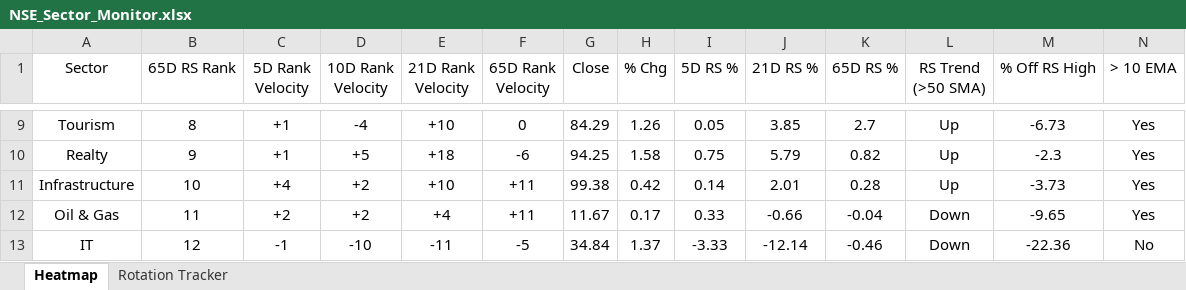
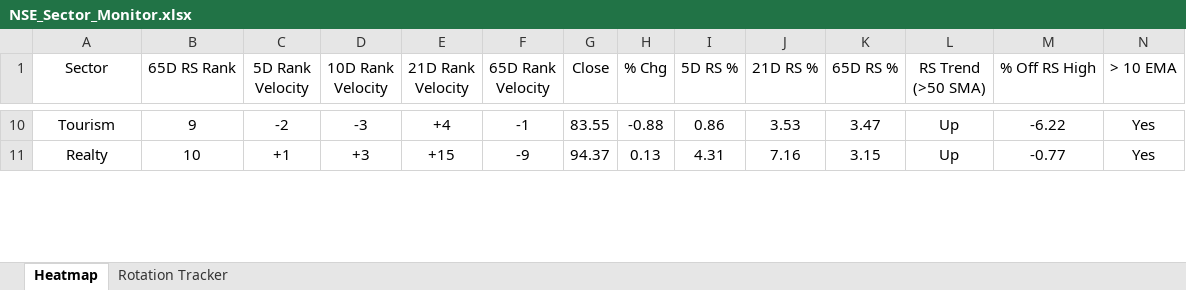
Before and after one commit to chethanshivaraju94-netizen/nse-market-monitor, an Excel workbook: NSE_Sector_Monitor.xlsx, sheet Heatmap, drawn as a sheet; only a part is shown, gaps mark what is left out; values as stored, in another font and other column widths than the file's, no borders; conditional formats not drawn; removed rows and columns are numbered as before the commit, all else as after; rows hold the shown columns only; the diff covers the shown part only; the diff names each change by its address in the sheet, - before the commit and + after, or states it on an @@ line.

```diff
--- a/NSE_Sector_Monitor.xlsx (sheet Heatmap)
+++ b/NSE_Sector_Monitor.xlsx (sheet Heatmap)
-B10 (65D RS Rank): 8
+B10 (65D RS Rank): 9
-C10 (5D Rank Velocity): +1
+C10 (5D Rank Velocity): -2
-D10 (10D Rank Velocity): -4
+D10 (10D Rank Velocity): -3
-E10 (21D Rank Velocity): +10
+E10 (21D Rank Velocity): +4
-F10 (65D Rank Velocity): 0
+F10 (65D Rank Velocity): -1
-G10 (Close): 84.29
+G10 (Close): 83.55
-H10 (% Chg): 1.26
+H10 (% Chg): -0.88
-I10 (5D RS %): 0.05
+I10 (5D RS %): 0.86
-J10 (21D RS %): 3.85
+J10 (21D RS %): 3.53
-K10 (65D RS %): 2.7
+K10 (65D RS %): 3.47
-M10 (% Off RS High): -6.73
+M10 (% Off RS High): -6.22
-B11 (65D RS Rank): 9
+B11 (65D RS Rank): 10
-D11 (10D Rank Velocity): +5
+D11 (10D Rank Velocity): +3
-E11 (21D Rank Velocity): +18
+E11 (21D Rank Velocity): +15
-F11 (65D Rank Velocity): -6
+F11 (65D Rank Velocity): -9
-G11 (Close): 94.25
+G11 (Close): 94.37
-H11 (% Chg): 1.58
+H11 (% Chg): 0.13
-I11 (5D RS %): 0.75
+I11 (5D RS %): 4.31
-J11 (21D RS %): 5.79
+J11 (21D RS %): 7.16
-K11 (65D RS %): 0.82
+K11 (65D RS %): 3.15
-M11 (% Off RS High): -2.3
+M11 (% Off RS High): -0.77
-row 11: Infrastructure | 10 | +4 | +2 | +10 | +11 | 99.38 | 0.42 | 0.14 | 2.01 | 0.28 | Up | -3.73 | Yes
-row 12: Oil & Gas | 11 | +2 | +2 | +4 | +11 | 11.67 | 0.17 | 0.33 | -0.66 | -0.04 | Down | -9.65 | Yes
-row 13: IT | 12 | -1 | -10 | -11 | -5 | 34.84 | 1.37 | -3.33 | -12.14 | -0.46 | Down | -22.36 | No
```
Also changed, not shown: 6 added rows, 3 removed rows and 181 edited cells elsewhere in this sheet, sheet Rotation Tracker, NSE_Market_Monitor.xlsx.
